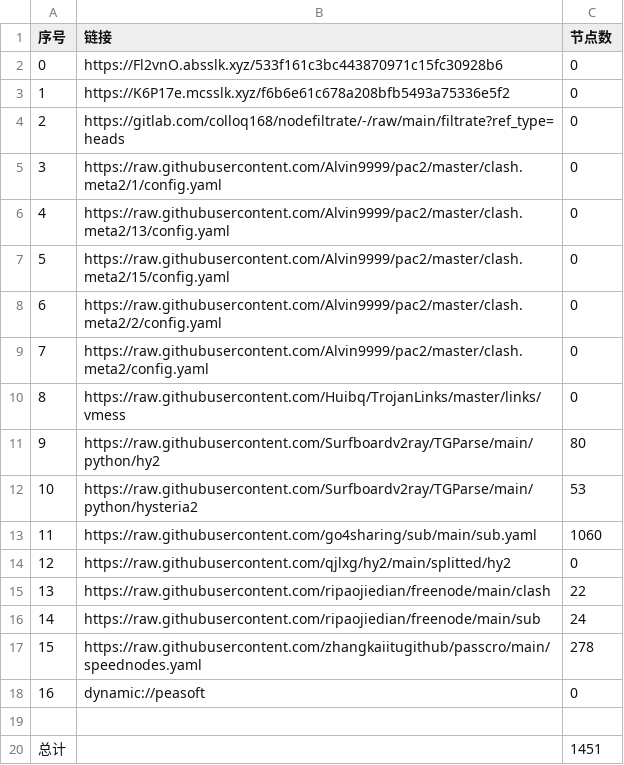
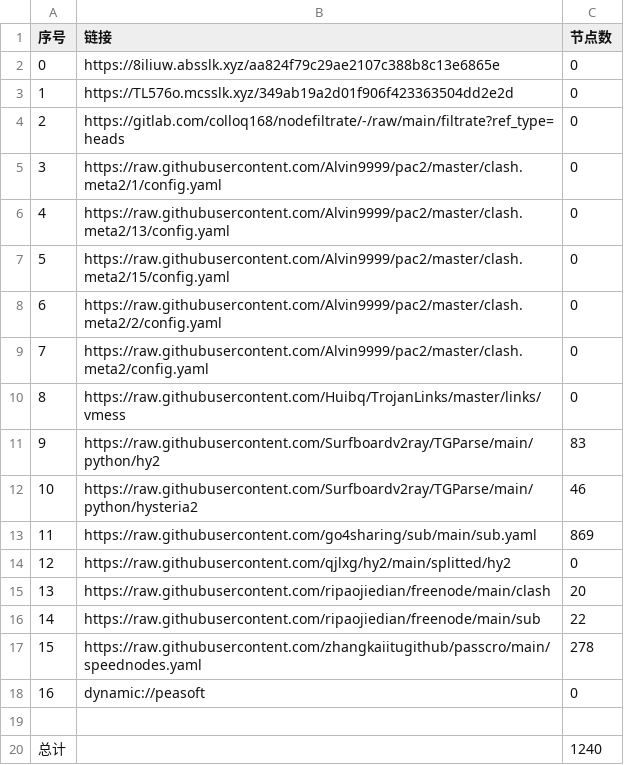
Before and after one commit to weg2025/AutoSearchPublicNodes, a CSV file: list_result.csv, drawn as a sheet.

```diff
--- a/list_result.csv
+++ b/list_result.csv
@@ -1,4 +1,4 @@
 序号,链接,节点数
-0,https://Fl2vnO.absslk.xyz/533f161c3bc443870971c15fc30928b6,0
-1,https://K6P17e.mcsslk.xyz/f6b6e61c678a208bfb5493a75336e5f2,0
+0,https://8iliuw.absslk.xyz/aa824f79c29ae2107c388b8c13e6865e,0
+1,https://TL576o.mcsslk.xyz/349ab19a2d01f906f423363504dd2e2d,0
 2,https://gitlab.com/colloq168/nodefiltrate/-/raw/main/filtrate?ref_type=heads,0
@@ -10,8 +10,8 @@
 8,https://raw.githubusercontent.com/Huibq/TrojanLinks/master/links/vmess,0
-9,https://raw.githubusercontent.com/Surfboardv2ray/TGParse/main/python/hy2,80
-10,https://raw.githubusercontent.com/Surfboardv2ray/TGParse/main/python/hysteria2,53
-11,https://raw.githubusercontent.com/go4sharing/sub/main/sub.yaml,1060
+9,https://raw.githubusercontent.com/Surfboardv2ray/TGParse/main/python/hy2,83
+10,https://raw.githubusercontent.com/Surfboardv2ray/TGParse/main/python/hysteria2,46
+11,https://raw.githubusercontent.com/go4sharing/sub/main/sub.yaml,869
 12,https://raw.githubusercontent.com/qjlxg/hy2/main/splitted/hy2,0
-13,https://raw.githubusercontent.com/ripaojiedian/freenode/main/clash,22
-14,https://raw.githubusercontent.com/ripaojiedian/freenode/main/sub,24
+13,https://raw.githubusercontent.com/ripaojiedian/freenode/main/clash,20
+14,https://raw.githubusercontent.com/ripaojiedian/freenode/main/sub,22
 15,https://raw.githubusercontent.com/zhangkaiitugithub/passcro/main/speednodes.yaml,278
@@ -19,2 +19,2 @@
 
-总计,,1451
+总计,,1240
```
Also changed, not shown: 32 other files.
